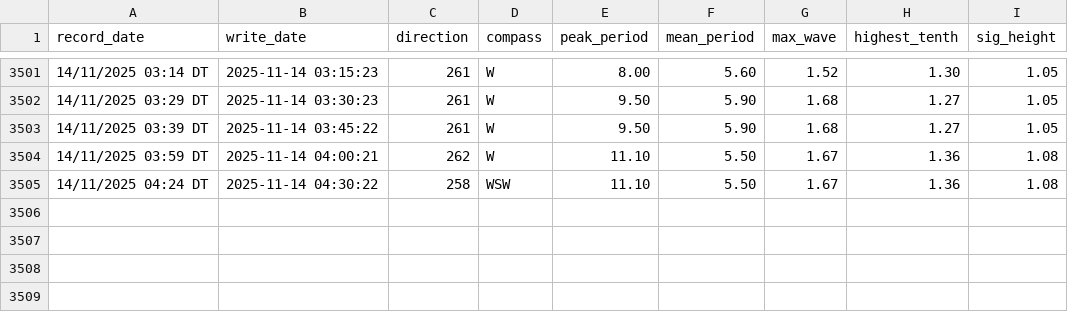
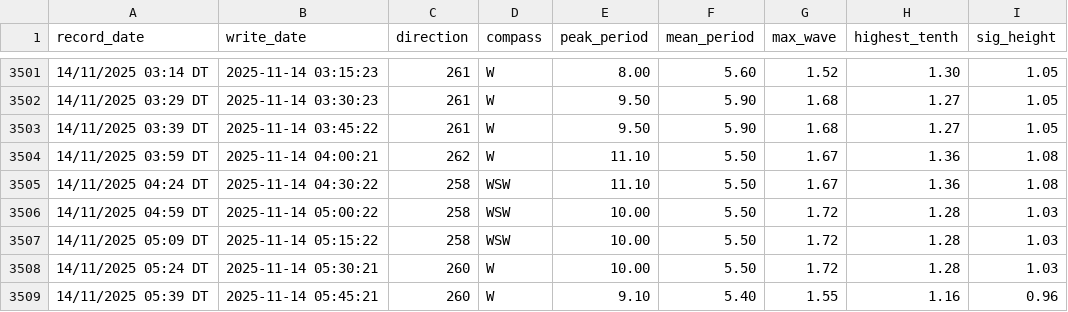
Before and after one commit to Hamish-StonyAnalytics/coastal-swell.github.io, a CSV file: swell_data.csv, drawn as a sheet; only a part is shown, gaps mark what is left out.

Commit message:
Automated data update

```diff
--- a/swell_data.csv
+++ b/swell_data.csv
@@ -3505 +3505,5 @@ record_date,write_date,direction,compass,peak_period,mean_period,max_wave,highes
 14/11/2025 04:24 DT,2025-11-14 04:30:22,258,WSW,11.10,5.50,1.67,1.36,1.08
+14/11/2025 04:59 DT,2025-11-14 05:00:22,258,WSW,10.00,5.50,1.72,1.28,1.03
+14/11/2025 05:09 DT,2025-11-14 05:15:22,258,WSW,10.00,5.50,1.72,1.28,1.03
+14/11/2025 05:24 DT,2025-11-14 05:30:21,260,W,10.00,5.50,1.72,1.28,1.03
+14/11/2025 05:39 DT,2025-11-14 05:45:21,260,W,9.10,5.40,1.55,1.16,0.96
```
